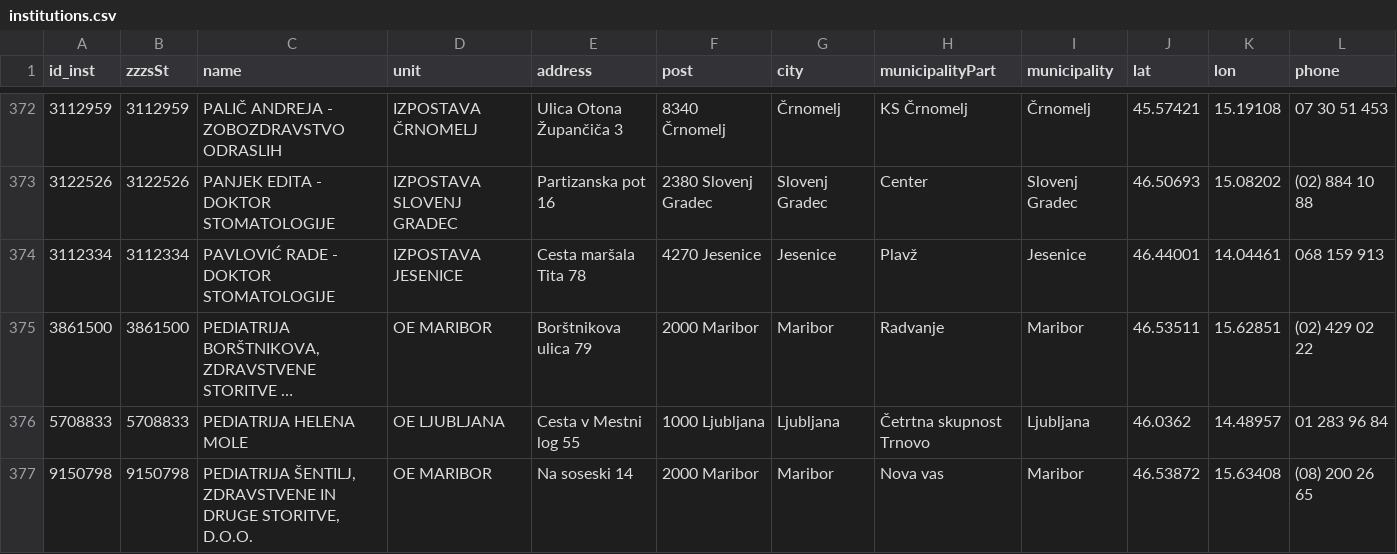
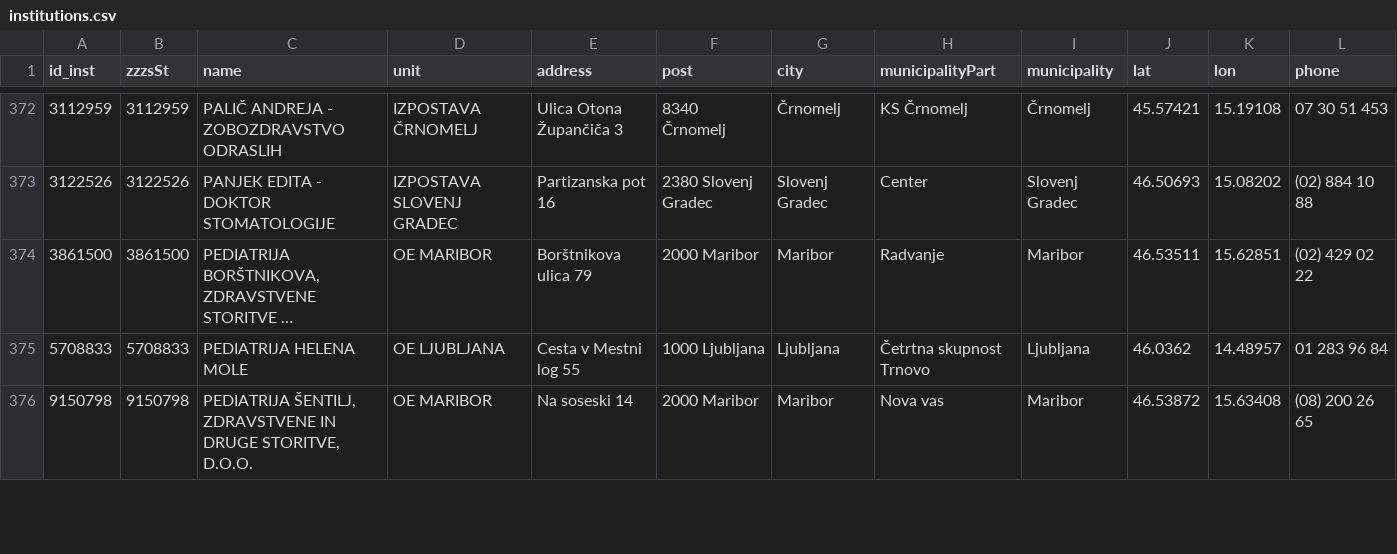
Before and after one commit to sledilnik/zdravniki-data, a CSV file: csv/institutions.csv, drawn as a sheet; only a part is shown, gaps mark what is left out; long unchanged cells end in …; rows hold the shown columns only; the diff names each change by its address in the sheet, - before the commit and + after, or states it on an @@ line.

```diff
--- a/csv/institutions.csv
+++ b/csv/institutions.csv
-row 374: 3112334 | 3112334 | PAVLOVIĆ RADE - DOKTOR STOMATOLOGIJE | IZPOSTAVA JESENICE | Cesta maršala Tita 78 | 4270 Jesenice | Jesenice | Plavž | Jesenice | 46.44001 | 14.04461 | 068 159 913
```
Also changed, not shown: csv/doctors.csv, zzzs/institutions-by-category.csv, 7 other files.
